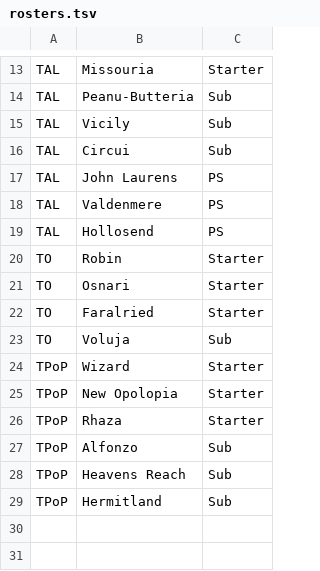
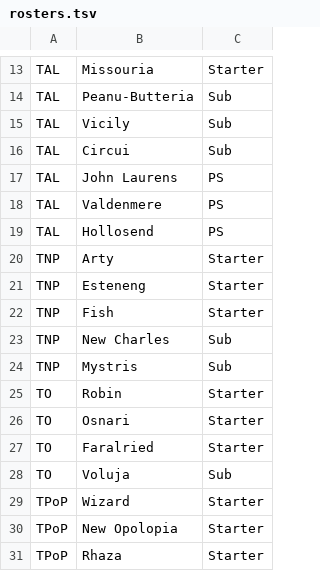
Before and after one commit to auroruse/rbrwt, a TSV file: src/data/rosters.tsv, drawn as a sheet; only a part is shown, gaps mark what is left out; the shorter side is filled out with more unchanged rows.

```diff
--- a/src/data/rosters.tsv
+++ b/src/data/rosters.tsv
@@ -19,2 +19,7 @@ TAL	Valdenmere	PS
 TAL	Hollosend	PS
+TNP	Arty	Starter
+TNP	Esteneng	Starter
+TNP	Fish	Starter
+TNP	New Charles	Sub
+TNP	Mystris	Sub
 TO	Robin	Starter
```
Also changed, not shown: 6 other files.
